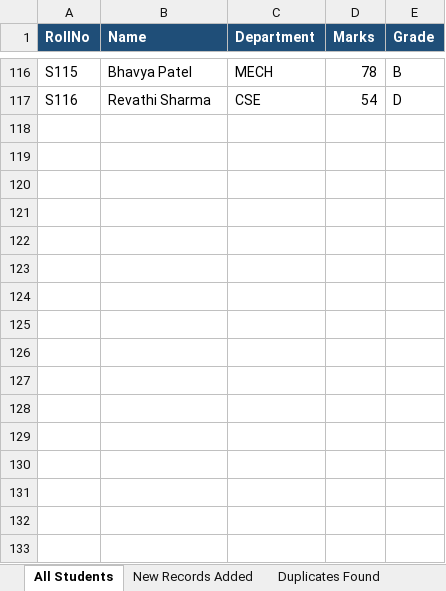
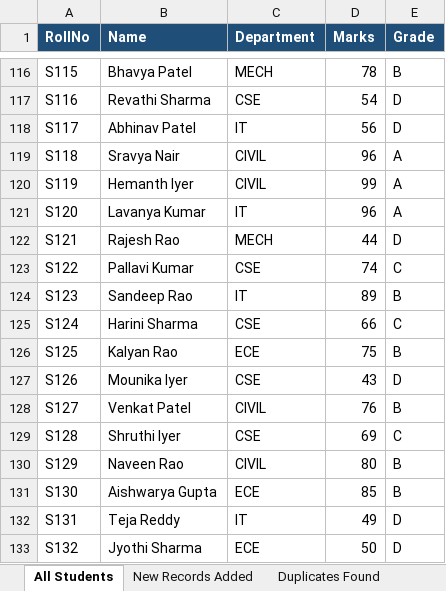
Before and after one commit to HemalathaKatta/Student-data-automation, an Excel workbook: output/merged_students.xlsx, sheet All Students, drawn as a sheet; only a part is shown, gaps mark what is left out; values as stored, in another font and other column widths than the file's, no borders; the diff names each change by its address in the sheet, - before the commit and + after, or states it on an @@ line.

Commit message:
Jenkins: update merged_students.xlsx (build 3)

```diff
--- a/output/merged_students.xlsx (sheet All Students)
+++ b/output/merged_students.xlsx (sheet All Students)
+row 118: S117 | Abhinav Patel | IT | 56 | D
+row 119: S118 | Sravya Nair | CIVIL | 96 | A
+row 120: S119 | Hemanth Iyer | CIVIL | 99 | A
+row 121: S120 | Lavanya Kumar | IT | 96 | A
+row 122: S121 | Rajesh Rao | MECH | 44 | D
+row 123: S122 | Pallavi Kumar | CSE | 74 | C
+row 124: S123 | Sandeep Rao | IT | 89 | B
+row 125: S124 | Harini Sharma | CSE | 66 | C
+row 126: S125 | Kalyan Rao | ECE | 75 | B
+row 127: S126 | Mounika Iyer | CSE | 43 | D
+row 128: S127 | Venkat Patel | CIVIL | 76 | B
+row 129: S128 | Shruthi Iyer | CSE | 69 | C
+row 130: S129 | Naveen Rao | CIVIL | 80 | B
+row 131: S130 | Aishwarya Gupta | ECE | 85 | B
+row 132: S131 | Teja Reddy | IT | 49 | D
+row 133: S132 | Jyothi Sharma | ECE | 50 | D
```
Also changed, not shown: sheet New Records Added, sheet Duplicates Found, sheet Summary.
